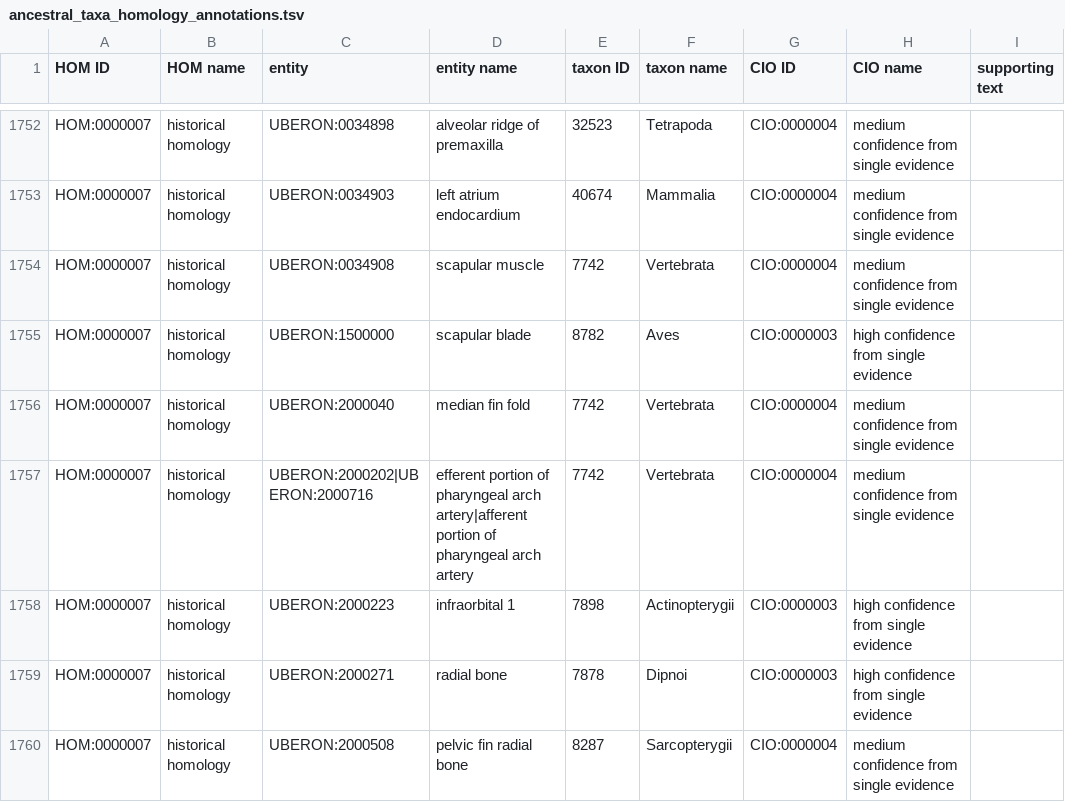
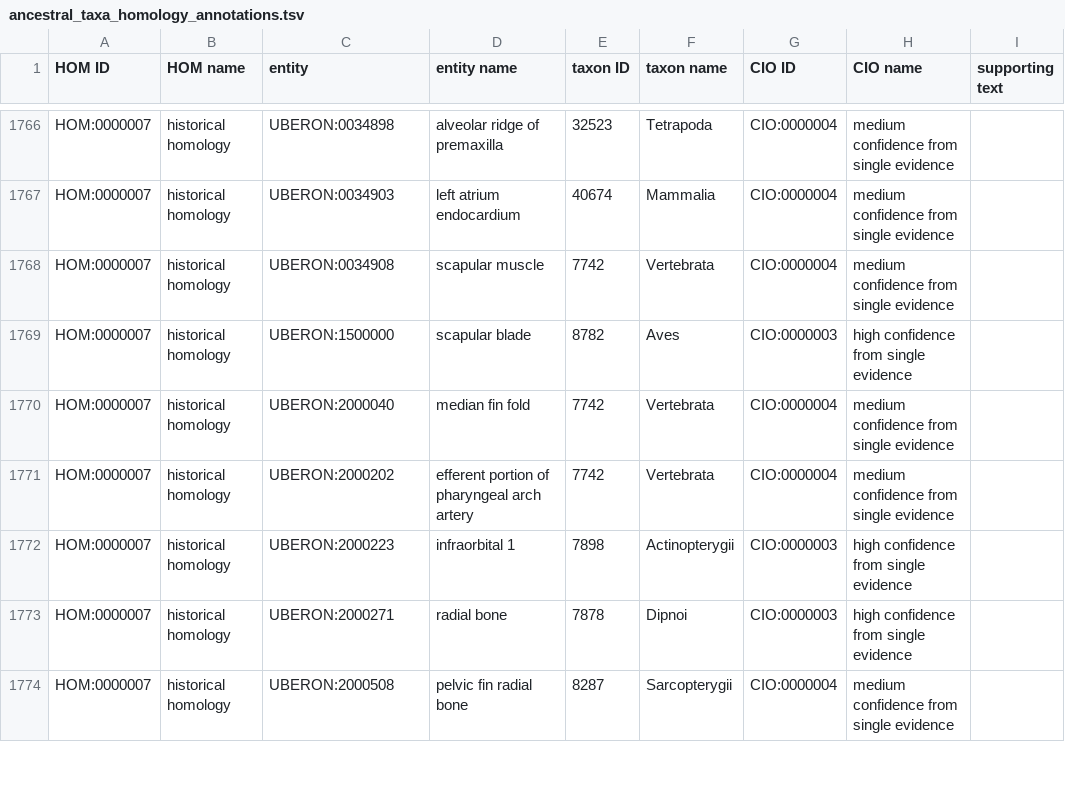
Before and after one commit to BgeeDB/anatomical-similarity-annotations, a TSV file: release/ancestral_taxa_homology_annotations.tsv, drawn as a sheet; only a part is shown, gaps mark what is left out; the diff covers the shown part only.

```diff
--- a/release/ancestral_taxa_homology_annotations.tsv
+++ b/release/ancestral_taxa_homology_annotations.tsv
@@ -1756,3 +1770,3 @@ HOM:0000007	historical homology	UBERON:1500000	scapular blade	8782	Aves	CIO:0000
 HOM:0000007	historical homology	UBERON:2000040	median fin fold	7742	Vertebrata	CIO:0000004	medium confidence from single evidence	
-HOM:0000007	historical homology	UBERON:2000202|UBERON:2000716	efferent portion of pharyngeal arch artery|afferent portion of pharyngeal arch artery	7742	Vertebrata	CIO:0000004	medium confidence from single evidence	
+HOM:0000007	historical homology	UBERON:2000202	efferent portion of pharyngeal arch artery	7742	Vertebrata	CIO:0000004	medium confidence from single evidence	
 HOM:0000007	historical homology	UBERON:2000223	infraorbital 1	7898	Actinopterygii	CIO:0000003	high confidence from single evidence	
```
Also changed, not shown: 16 added rows, 1 removed row and 42 edited cells elsewhere in this file, release/summary_similarity_annotations.tsv, 1 other file.
